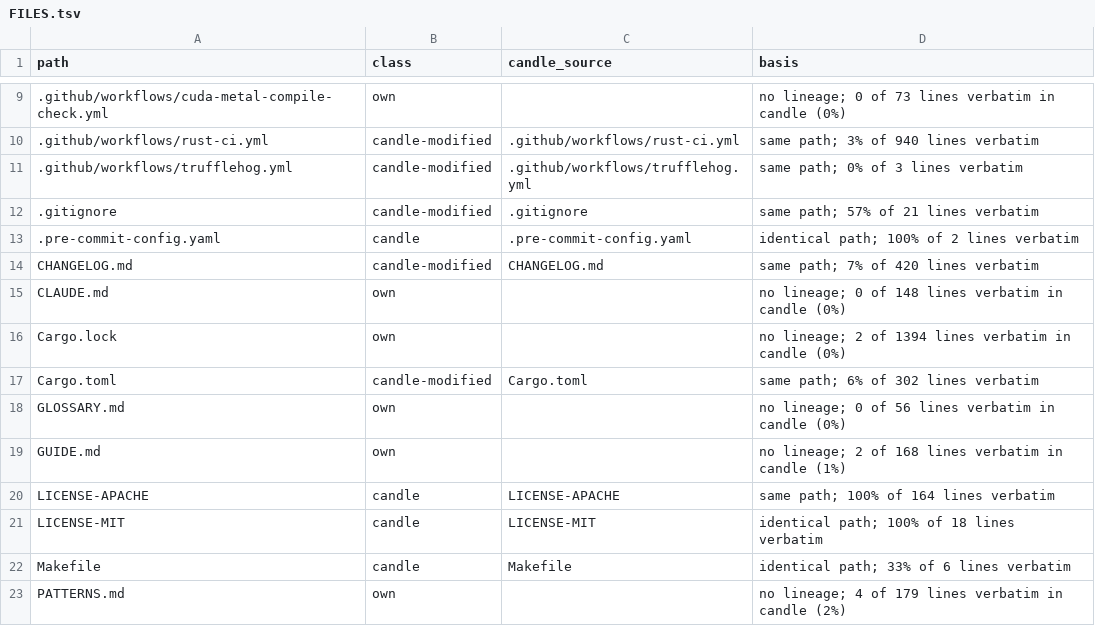
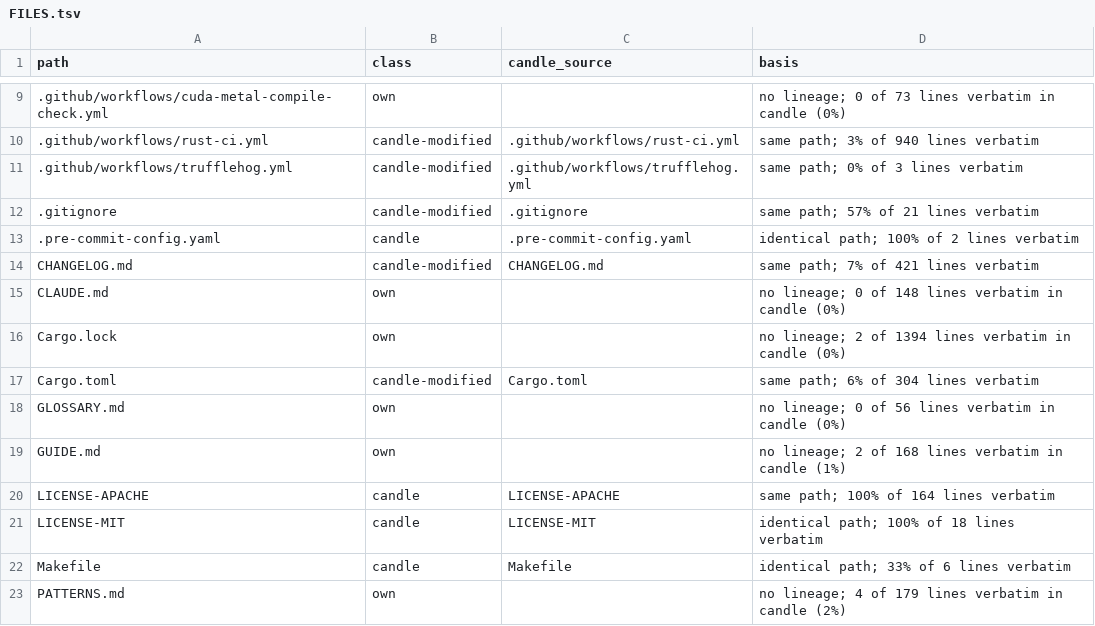
Before and after one commit to ciresnave/fuel, a TSV file: docs/provenance/FILES.tsv, drawn as a sheet; only a part is shown, gaps mark what is left out.

```diff
--- a/docs/provenance/FILES.tsv
+++ b/docs/provenance/FILES.tsv
@@ -13,6 +13,6 @@ path	class	candle_source	basis
 .pre-commit-config.yaml	candle	.pre-commit-config.yaml	identical path; 100% of 2 lines verbatim
-CHANGELOG.md	candle-modified	CHANGELOG.md	same path; 7% of 420 lines verbatim
+CHANGELOG.md	candle-modified	CHANGELOG.md	same path; 7% of 421 lines verbatim
 CLAUDE.md	own		no lineage; 0 of 148 lines verbatim in candle (0%)
 Cargo.lock	own		no lineage; 2 of 1394 lines verbatim in candle (0%)
-Cargo.toml	candle-modified	Cargo.toml	same path; 6% of 302 lines verbatim
+Cargo.toml	candle-modified	Cargo.toml	same path; 6% of 304 lines verbatim
 GLOSSARY.md	own		no lineage; 0 of 56 lines verbatim in candle (0%)
```
